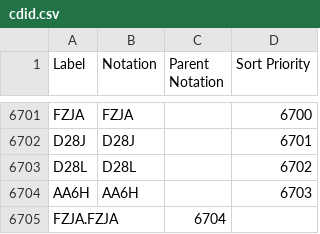
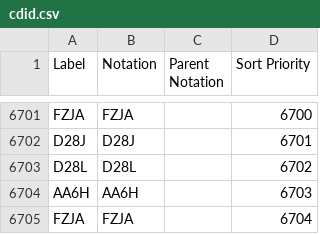
Before and after one commit to GSS-Cogs/family-trade, a CSV file: reference/codelists/cdid.csv, drawn as a sheet; only a part is shown, gaps mark what is left out; removed rows and columns are numbered as before the commit, all else as after; the diff names each change by its address in the sheet, - before the commit and + after, or states it on an @@ line.

Commit message:
typo

```diff
--- a/reference/codelists/cdid.csv
+++ b/reference/codelists/cdid.csv
-row 6705: FZJA.FZJA |  | 6704
+row 6705: FZJA | FZJA |  | 6704
```
